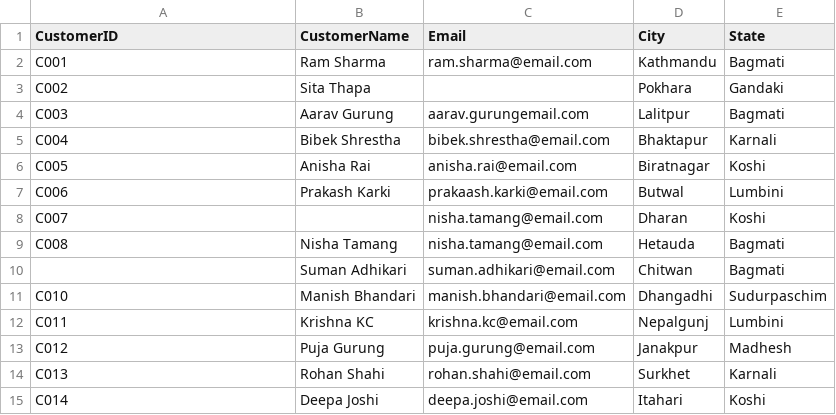
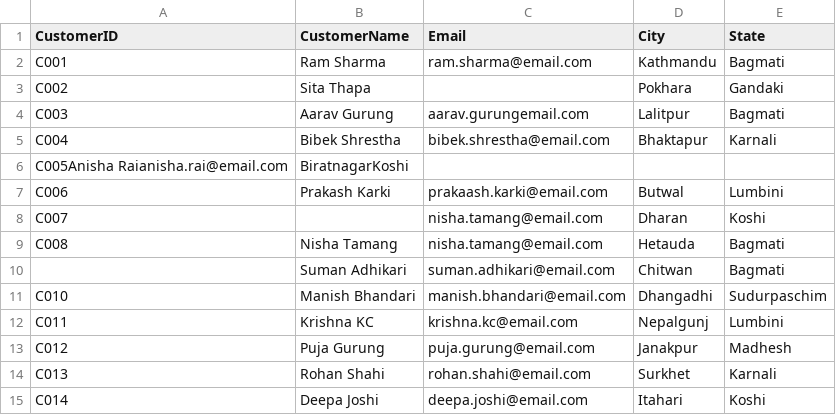
Before and after one commit to PrathamKarki/Retail_Sales_ETL, a CSV file: Data/Input/Customers.csv, drawn as a sheet; removed rows and columns are numbered as before the commit, all else as after; the diff names each change by its address in the sheet, - before the commit and + after, or states it on an @@ line.

```diff
--- a/Data/Input/Customers.csv
+++ b/Data/Input/Customers.csv
-row 6: C005 | Anisha Rai | anisha.rai@email.com | Biratnagar | Koshi
+row 6: C005Anisha Raianisha.rai@email.com | BiratnagarKoshi
```
Also changed, not shown: Data/Input/Products.csv, Data/Input/Sales_20260910.csv.
